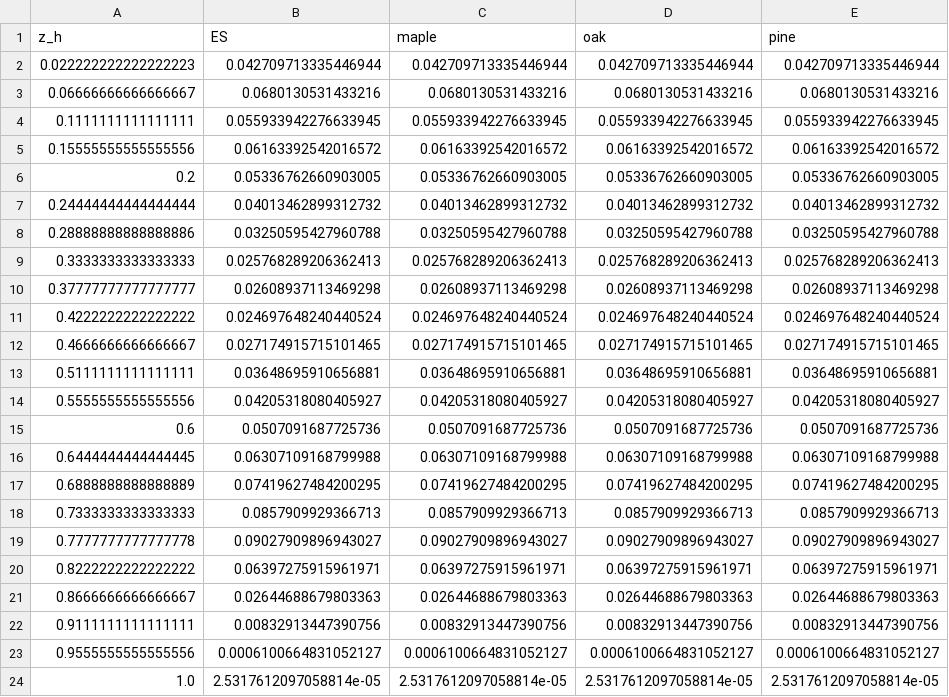
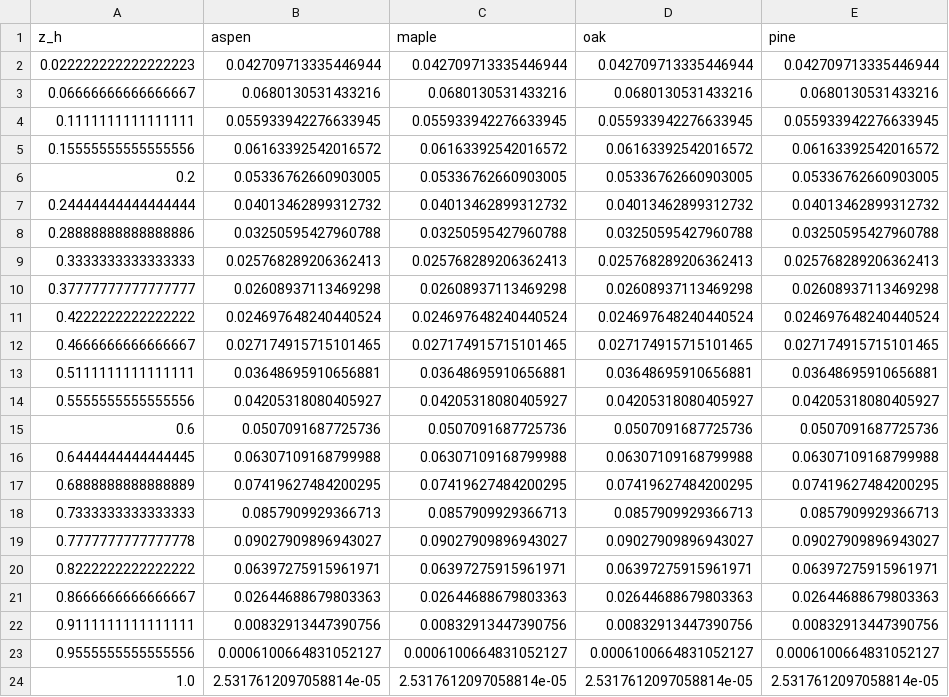
Before and after one commit to jemissik/fetch3_nhl, a CSV file: data/LAD_data.csv, drawn as a sheet.

```diff
--- a/data/LAD_data.csv
+++ b/data/LAD_data.csv
@@ -1,2 +1,2 @@
-z_h,ES,maple,oak,pine
+z_h,aspen,maple,oak,pine
 0.022222222222222223,0.042709713335446944,0.042709713335446944,0.042709713335446944,0.042709713335446944
```
Also changed, not shown: 1 other file.
